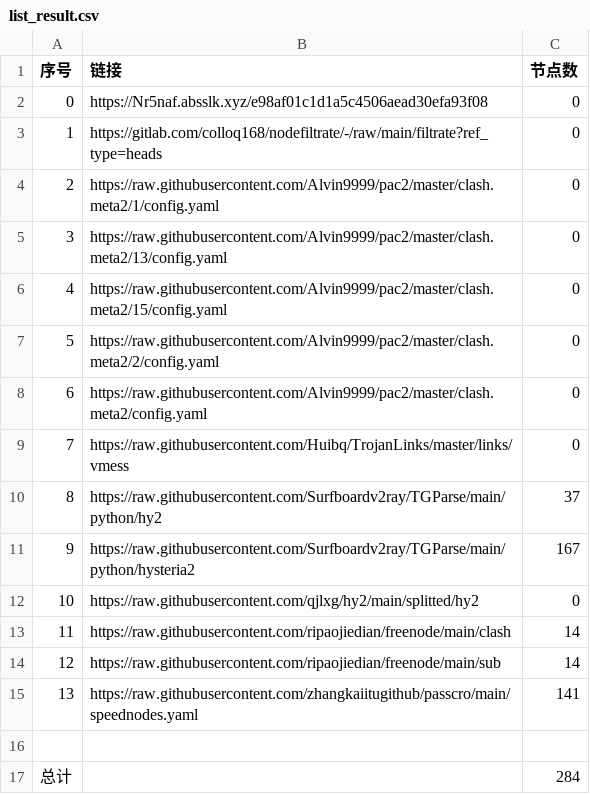
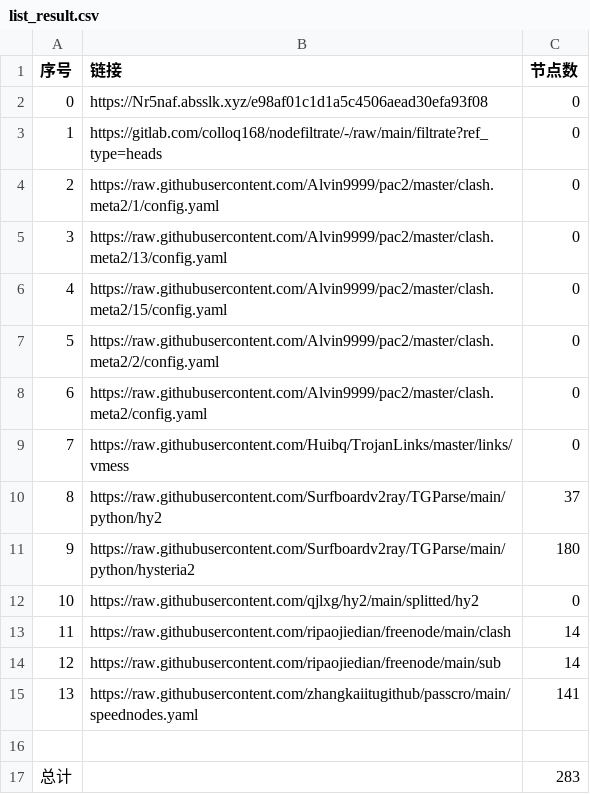
Before and after one commit to 5474312/AutoMergePublicNodes, a CSV file: list_result.csv, drawn as a sheet.

```diff
--- a/list_result.csv
+++ b/list_result.csv
@@ -10,3 +10,3 @@
 8,https://raw.githubusercontent.com/Surfboardv2ray/TGParse/main/python/hy2,37
-9,https://raw.githubusercontent.com/Surfboardv2ray/TGParse/main/python/hysteria2,167
+9,https://raw.githubusercontent.com/Surfboardv2ray/TGParse/main/python/hysteria2,180
 10,https://raw.githubusercontent.com/qjlxg/hy2/main/splitted/hy2,0
@@ -16,2 +16,2 @@
 
-总计,,284
+总计,,283
```
Also changed, not shown: 12 other files.
